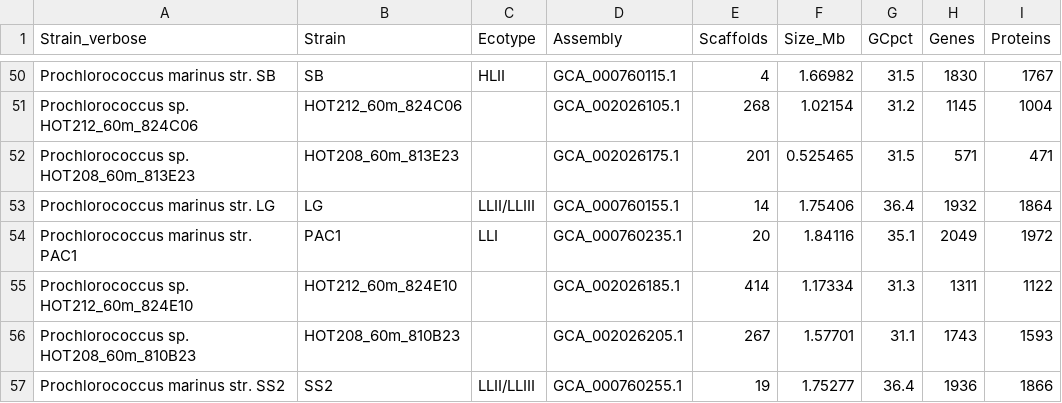
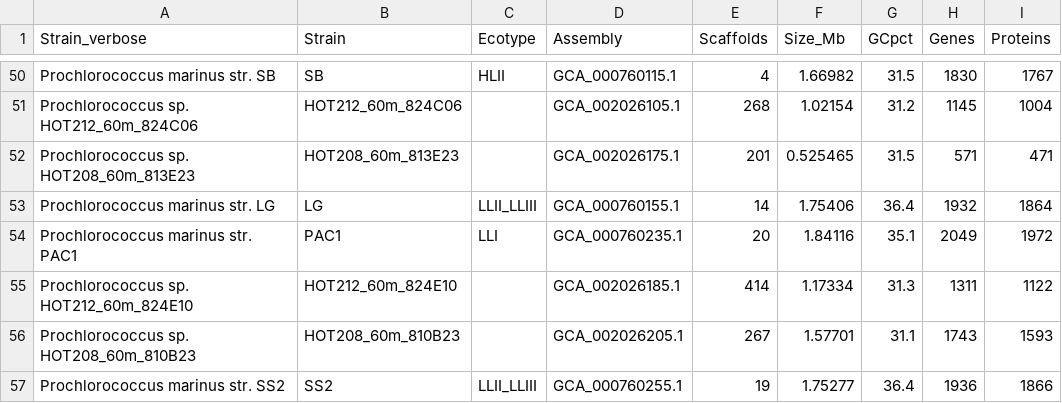
Before and after one commit to jrcasey/mse_AMT_deprecated, a CSV file: data/db/orgDatabase.csv, drawn as a sheet; only a part is shown, gaps mark what is left out; the diff covers the shown part only; the diff names each change by its address in the sheet, - before the commit and + after, or states it on an @@ line.

```diff
--- a/data/db/orgDatabase.csv
+++ b/data/db/orgDatabase.csv
-C53 (Ecotype): LLII/LLIII
+C53 (Ecotype): LLII_LLIII
-C57 (Ecotype): LLII/LLIII
+C57 (Ecotype): LLII_LLIII
```
Also changed, not shown: 8 edited cells elsewhere in this file, data/db/BOFConstraints.csv, data/db/OGTDat.csv, 5 other files.
